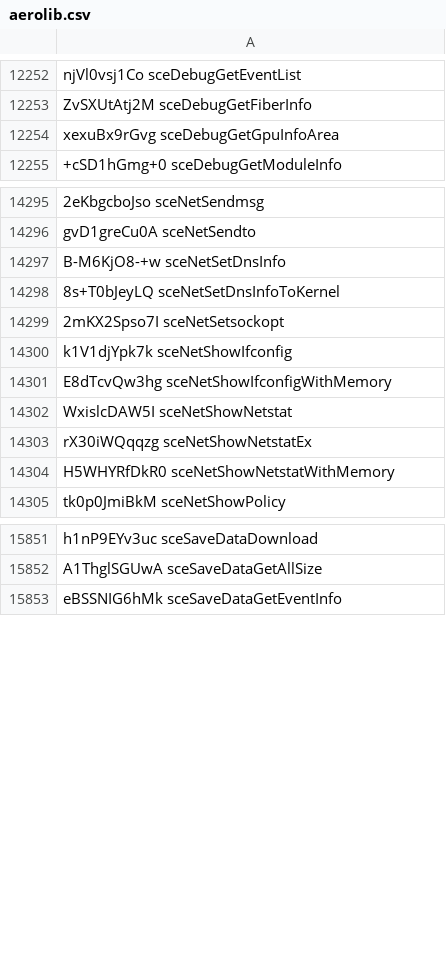
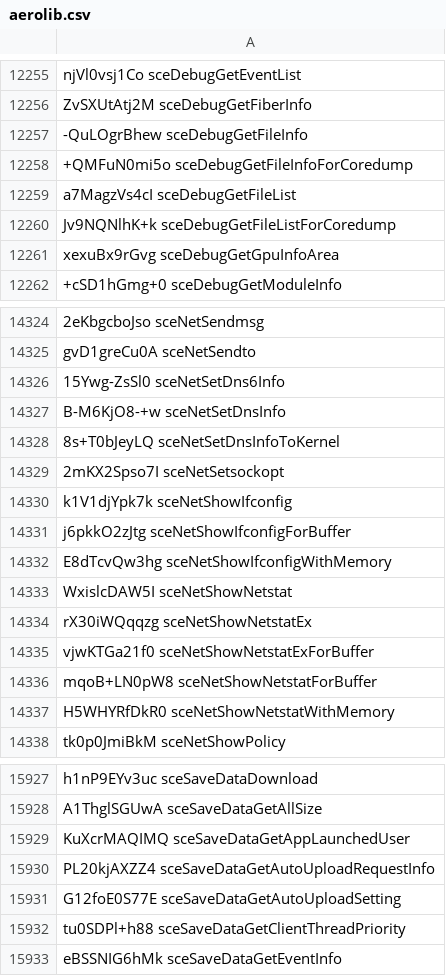
Before and after one commit to SocraticBliss/ps4_module_loader, a CSV file: aerolib.csv, drawn as a sheet; only a part is shown, gaps mark what is left out; the diff covers the shown part only; the diff names each change by its address in the sheet, - before the commit and + after, or states it on an @@ line.

```diff
--- a/aerolib.csv
+++ b/aerolib.csv
+row 12257: -QuLOgrBhew sceDebugGetFileInfo
+row 12258: +QMFuN0mi5o sceDebugGetFileInfoForCoredump
+row 12259: a7MagzVs4cI sceDebugGetFileList
+row 12260: Jv9NQNlhK+k sceDebugGetFileListForCoredump
+row 14326: 15Ywg-ZsSl0 sceNetSetDns6Info
+row 14331: j6pkkO2zJtg sceNetShowIfconfigForBuffer
+row 14335: vjwKTGa21f0 sceNetShowNetstatExForBuffer
+row 14336: mqoB+LN0pW8 sceNetShowNetstatForBuffer
+row 15929: KuXcrMAQIMQ sceSaveDataGetAppLaunchedUser
+row 15930: PL20kjAXZZ4 sceSaveDataGetAutoUploadRequestInfo
+row 15931: G12foE0S77E sceSaveDataGetAutoUploadSetting
+row 15932: tu0SDPl+h88 sceSaveDataGetClientThreadPriority
```
Also changed, not shown: 75 added rows elsewhere in this file.
